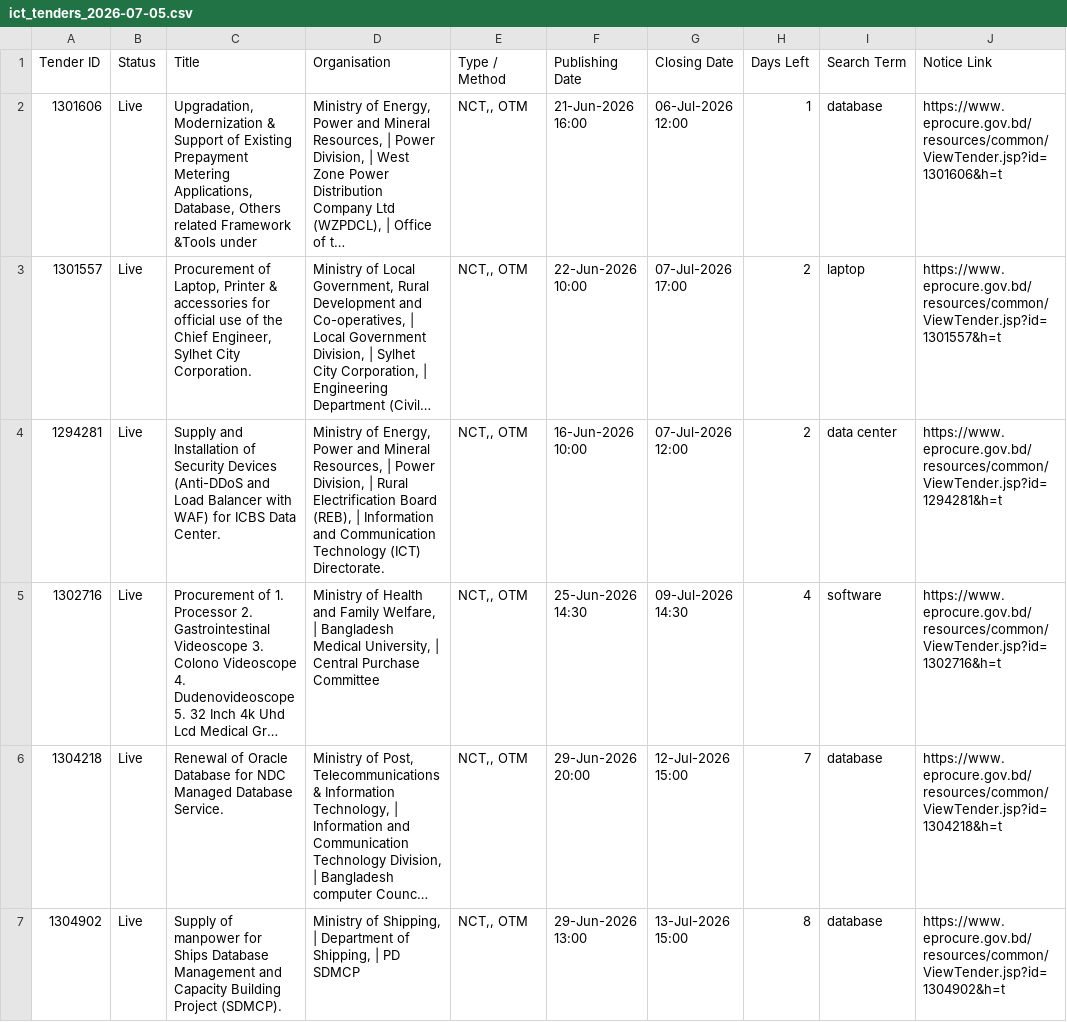
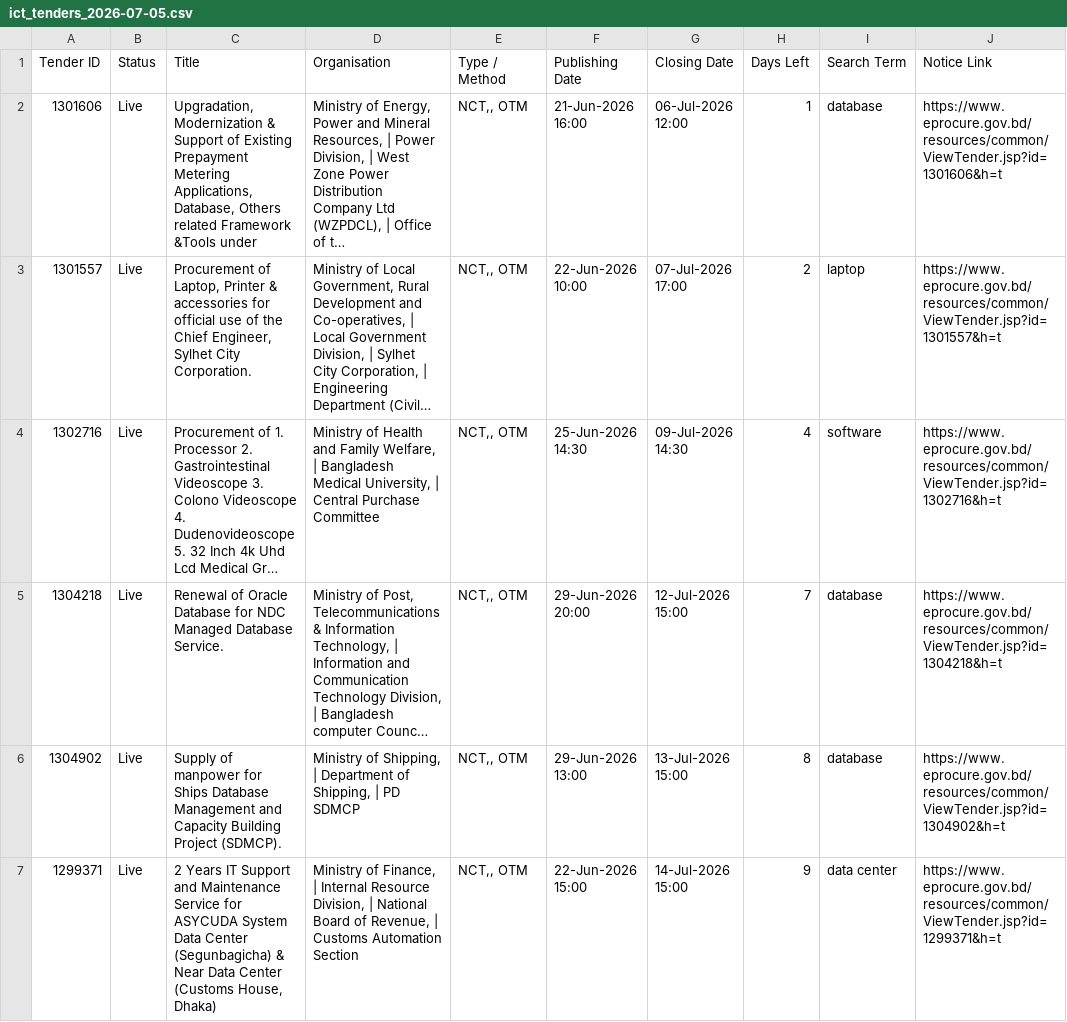
Before and after one commit to firozeahmedshovon-wq/ict-tender-scraper, a CSV file: ict_tenders_2026-07-05.csv, drawn as a sheet; only a part is shown; the shorter side is filled out with more unchanged rows; long unchanged cells end in …; the diff names each change by its address in the sheet, - before the commit and + after, or states it on an @@ line.

Commit message:
chore: update sent log 2026-07-05

```diff
--- a/ict_tenders_2026-07-05.csv
+++ b/ict_tenders_2026-07-05.csv
-row 4: 1294281 | Live | Supply and Installation of Security Devices (Anti-DDoS and Load Balancer with WAF) for ICBS Data Center. | Ministry of Energy, Power and Mineral Resources, | Power Division, | Rural Electrification Board (REB), | Information and Communication Technology (ICT) Directorate. | NCT,, OTM | 16-Jun-2026 10:00 | 07-Jul-2026 12:00 | 2 | data center | https://www.eprocure.gov.bd/resources/common/ViewTender.jsp?id=1294281&h=t
```
